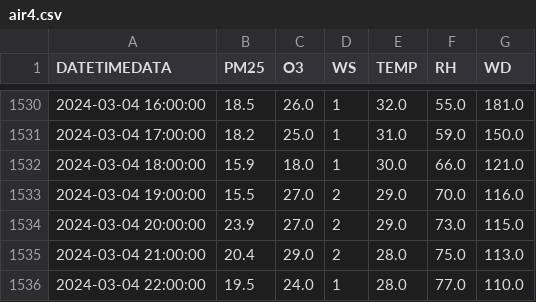
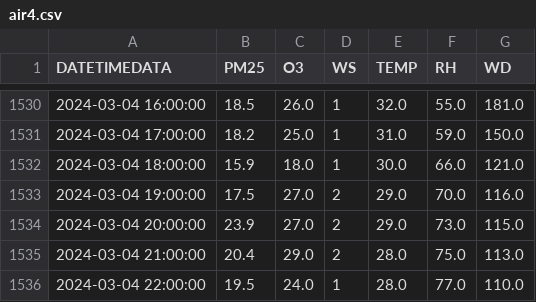
Before and after one commit to NUMNIMx/dash-pm-2.5, a CSV file: air4.csv, drawn as a sheet; only a part is shown, gaps mark what is left out; the diff covers the shown part only.

```diff
--- a/air4.csv
+++ b/air4.csv
@@ -1532,3 +1532,3 @@ DATETIMEDATA,PM25,O3,WS,TEMP,RH,WD
 2024-03-04 18:00:00,15.9,18.0,1,30.0,66.0,121.0
-2024-03-04 19:00:00,15.5,27.0,2,29.0,70.0,116.0
+2024-03-04 19:00:00,17.5,27.0,2,29.0,70.0,116.0
 2024-03-04 20:00:00,23.9,27.0,2,29.0,73.0,115.0
```
Also changed, not shown: 17 edited cells elsewhere in this file, 2 other files.
